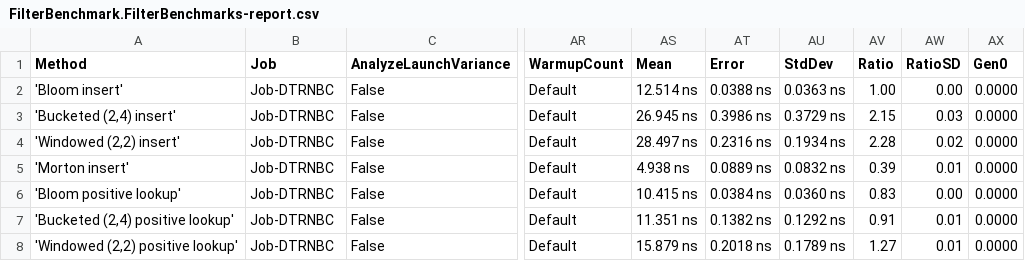
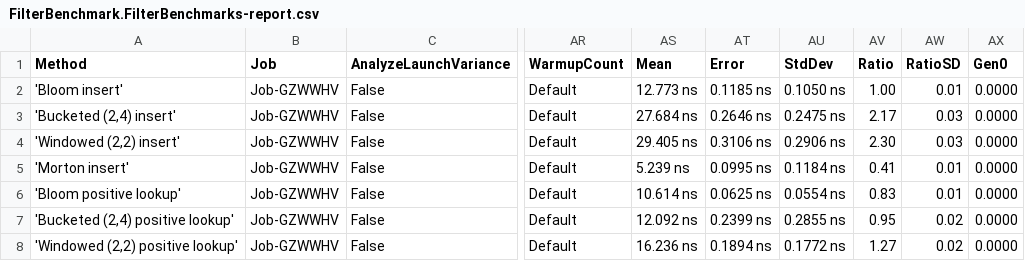
Before and after one commit to kuvondik/cuckoo-filters, a CSV file: src/FilterBenchmark/BenchmarkDotNet.Artifacts/results/FilterBenchmark.FilterBenchmarks-report.csv, drawn as a sheet; only a part is shown, gaps mark what is left out; the diff covers the shown part only; the diff names each change by its address in the sheet, - before the commit and + after, or states it on an @@ line.

```diff
--- a/src/FilterBenchmark/BenchmarkDotNet.Artifacts/results/FilterBenchmark.FilterBenchmarks-report.csv
+++ b/src/FilterBenchmark/BenchmarkDotNet.Artifacts/results/FilterBenchmark.FilterBenchmarks-report.csv
-B2:B8 (Job): Job-DTRNBC
+B2:B8 (Job): Job-GZWWHV
-AS2 (Mean): 12.514 ns
+AS2 (Mean): 12.773 ns
-AT2 (Error): 0.0388 ns
+AT2 (Error): 0.1185 ns
-AU2 (StdDev): 0.0363 ns
+AU2 (StdDev): 0.1050 ns
-AW2 (RatioSD): 0.00
+AW2 (RatioSD): 0.01
-AS3 (Mean): 26.945 ns
+AS3 (Mean): 27.684 ns
-AT3 (Error): 0.3986 ns
+AT3 (Error): 0.2646 ns
-AU3 (StdDev): 0.3729 ns
+AU3 (StdDev): 0.2475 ns
-AV3 (Ratio): 2.15
+AV3 (Ratio): 2.17
-AS4 (Mean): 28.497 ns
+AS4 (Mean): 29.405 ns
-AT4 (Error): 0.2316 ns
+AT4 (Error): 0.3106 ns
-AU4 (StdDev): 0.1934 ns
+AU4 (StdDev): 0.2906 ns
-AV4 (Ratio): 2.28
+AV4 (Ratio): 2.30
-AW4 (RatioSD): 0.02
+AW4 (RatioSD): 0.03
-AS5 (Mean): 4.938 ns
+AS5 (Mean): 5.239 ns
-AT5 (Error): 0.0889 ns
+AT5 (Error): 0.0995 ns
-AU5 (StdDev): 0.0832 ns
+AU5 (StdDev): 0.1184 ns
-AV5 (Ratio): 0.39
+AV5 (Ratio): 0.41
-AS6 (Mean): 10.415 ns
+AS6 (Mean): 10.614 ns
-AT6 (Error): 0.0384 ns
+AT6 (Error): 0.0625 ns
-AU6 (StdDev): 0.0360 ns
+AU6 (StdDev): 0.0554 ns
-AW6 (RatioSD): 0.00
+AW6 (RatioSD): 0.01
-AS7 (Mean): 11.351 ns
+AS7 (Mean): 12.092 ns
-AT7 (Error): 0.1382 ns
+AT7 (Error): 0.2399 ns
-AU7 (StdDev): 0.1292 ns
+AU7 (StdDev): 0.2855 ns
-AV7 (Ratio): 0.91
+AV7 (Ratio): 0.95
-AW7:AW8 (RatioSD): 0.01
+AW7:AW8 (RatioSD): 0.02
-AS8 (Mean): 15.879 ns
+AS8 (Mean): 16.236 ns
-AT8 (Error): 0.2018 ns
+AT8 (Error): 0.1894 ns
-AU8 (StdDev): 0.1789 ns
+AU8 (StdDev): 0.1772 ns
```
Also changed, not shown: 26 edited cells elsewhere in this file, 6 other files.
